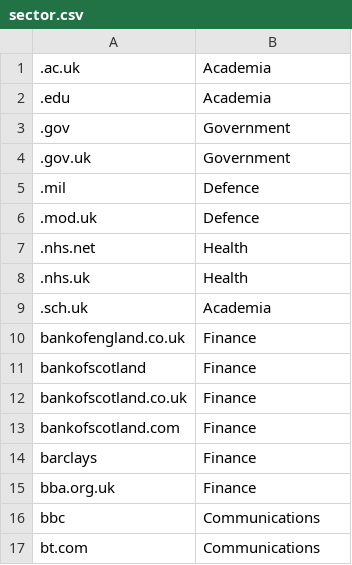
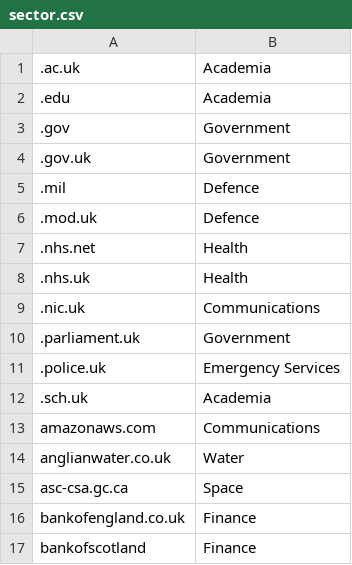
Before and after one commit to cwtaylor/RobIP, a CSV file: sector.csv, drawn as a sheet; only a part is shown; the shorter side is filled out with more unchanged rows; the diff covers the shown part only.

Commit message:
Added water and space

```diff
--- a/sector.csv
+++ b/sector.csv
@@ -8,3 +8,9 @@
 .nhs.uk,Health
+.nic.uk,Communications
+.parliament.uk,Government
+.police.uk,Emergency Services
 .sch.uk,Academia
+amazonaws.com,Communications
+anglianwater.co.uk,Water
+asc-csa.gc.ca,Space
 bankofengland.co.uk,Finance
```
Also changed, not shown: 25 added rows and 13 moved rows elsewhere in this file.
